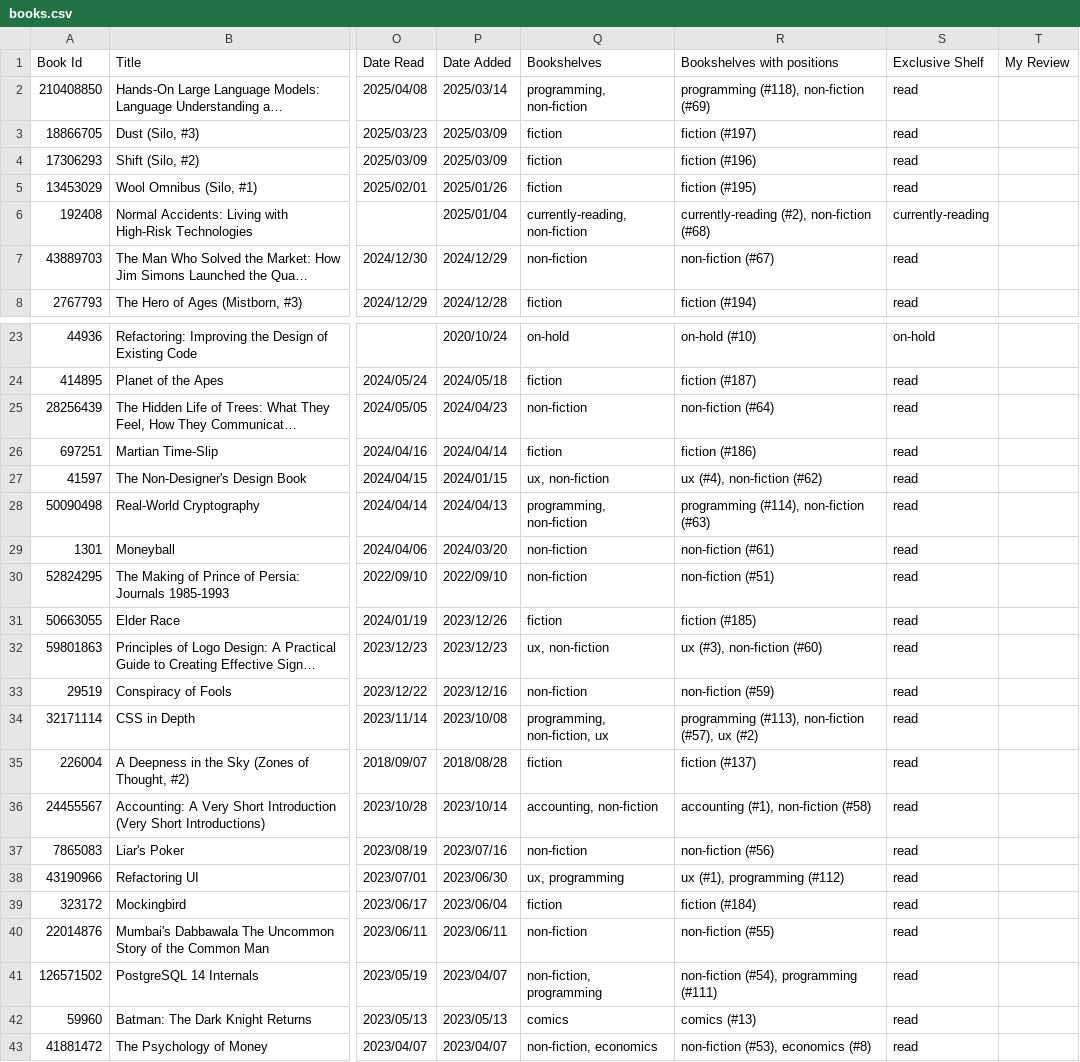
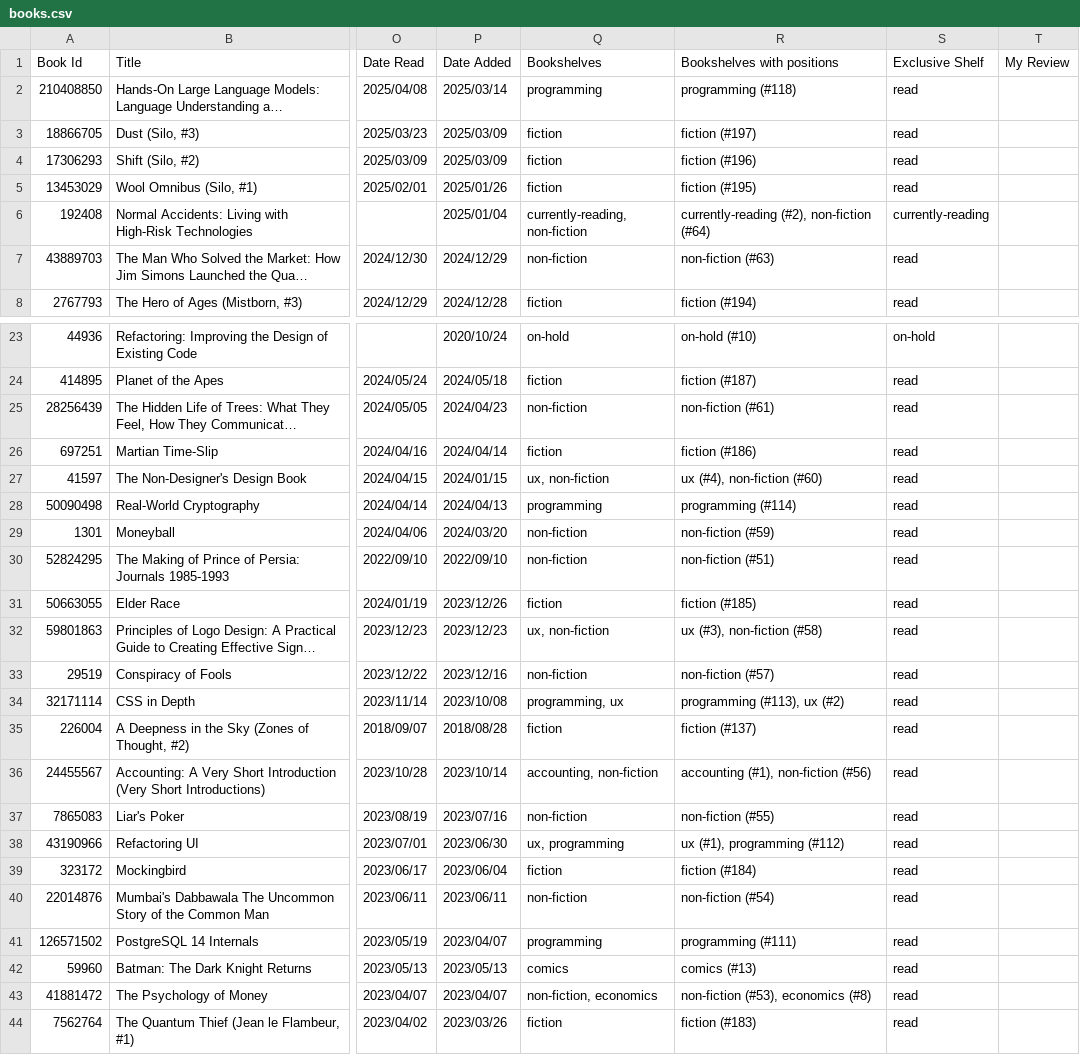
Before and after one commit to ananthakumaran/ananthakumaran.github.com, a CSV file: books.csv, drawn as a sheet; only a part is shown, gaps mark what is left out; the shorter side is filled out with more unchanged rows; long unchanged cells end in …; the diff covers the shown part only; the diff names each change by its address in the sheet, - before the commit and + after, or states it on an @@ line.

Commit message:
update books

```diff
--- a/books.csv
+++ b/books.csv
-Q2 (Bookshelves): programming, non-fiction
+Q2 (Bookshelves): programming
-R2 (Bookshelves with positions): programming (#118), non-fiction (#69)
+R2 (Bookshelves with positions): programming (#118)
-R6 (Bookshelves with positions): currently-reading (#2), non-fiction (#68)
+R6 (Bookshelves with positions): currently-reading (#2), non-fiction (#64)
-R7 (Bookshelves with positions): non-fiction (#67)
+R7 (Bookshelves with positions): non-fiction (#63)
-R25 (Bookshelves with positions): non-fiction (#64)
+R25 (Bookshelves with positions): non-fiction (#61)
-R27 (Bookshelves with positions): ux (#4), non-fiction (#62)
+R27 (Bookshelves with positions): ux (#4), non-fiction (#60)
-Q28 (Bookshelves): programming, non-fiction
+Q28 (Bookshelves): programming
-R28 (Bookshelves with positions): programming (#114), non-fiction (#63)
+R28 (Bookshelves with positions): programming (#114)
-R29 (Bookshelves with positions): non-fiction (#61)
+R29 (Bookshelves with positions): non-fiction (#59)
-R32 (Bookshelves with positions): ux (#3), non-fiction (#60)
+R32 (Bookshelves with positions): ux (#3), non-fiction (#58)
-R33 (Bookshelves with positions): non-fiction (#59)
+R33 (Bookshelves with positions): non-fiction (#57)
-Q34 (Bookshelves): programming, non-fiction, ux
+Q34 (Bookshelves): programming, ux
-R34 (Bookshelves with positions): programming (#113), non-fiction (#57), ux (#2)
+R34 (Bookshelves with positions): programming (#113), ux (#2)
-R36 (Bookshelves with positions): accounting (#1), non-fiction (#58)
+R36 (Bookshelves with positions): accounting (#1), non-fiction (#56)
-R37 (Bookshelves with positions): non-fiction (#56)
+R37 (Bookshelves with positions): non-fiction (#55)
-R40 (Bookshelves with positions): non-fiction (#55)
+R40 (Bookshelves with positions): non-fiction (#54)
-Q41 (Bookshelves): non-fiction, programming
+Q41 (Bookshelves): programming
-R41 (Bookshelves with positions): non-fiction (#54), programming (#111)
+R41 (Bookshelves with positions): programming (#111)
```
Also changed, not shown: 3 edited cells elsewhere in this file, 2 other files.
